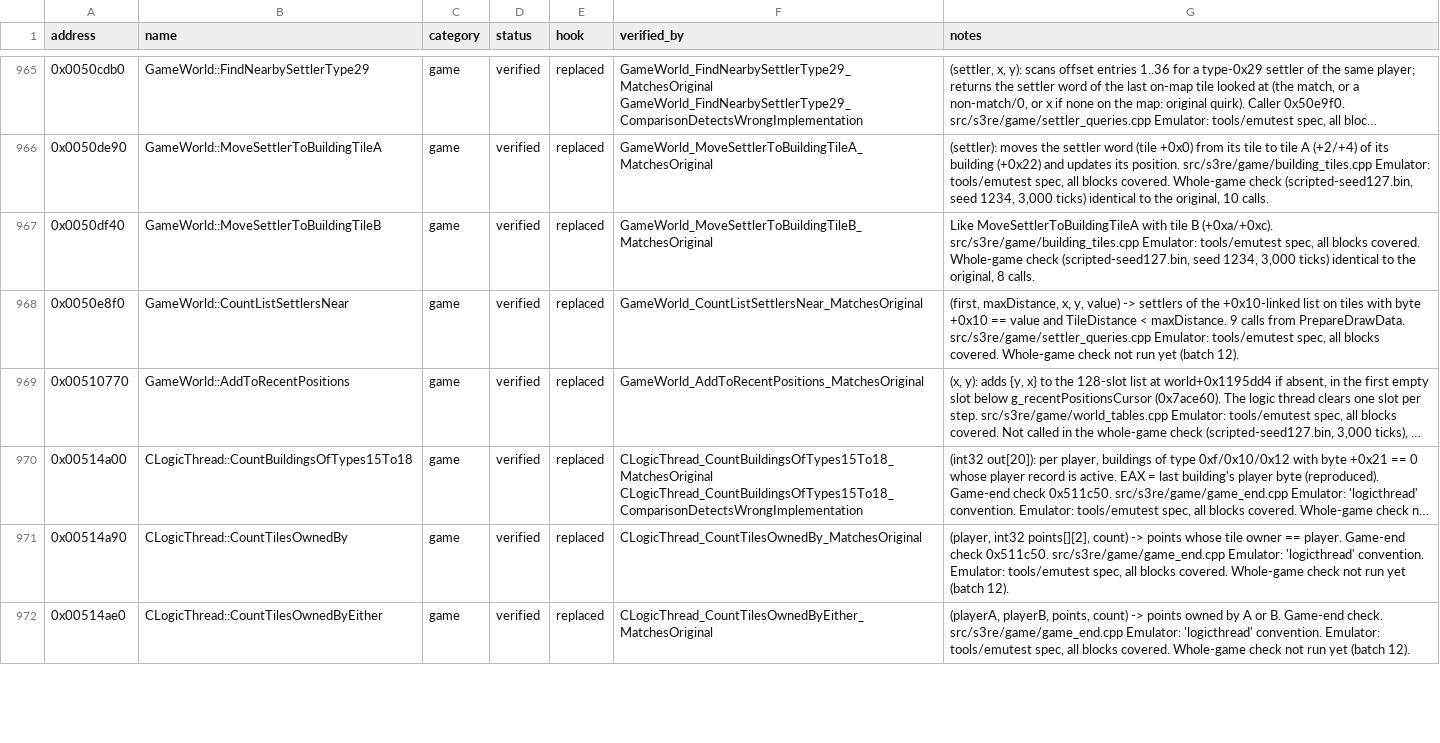
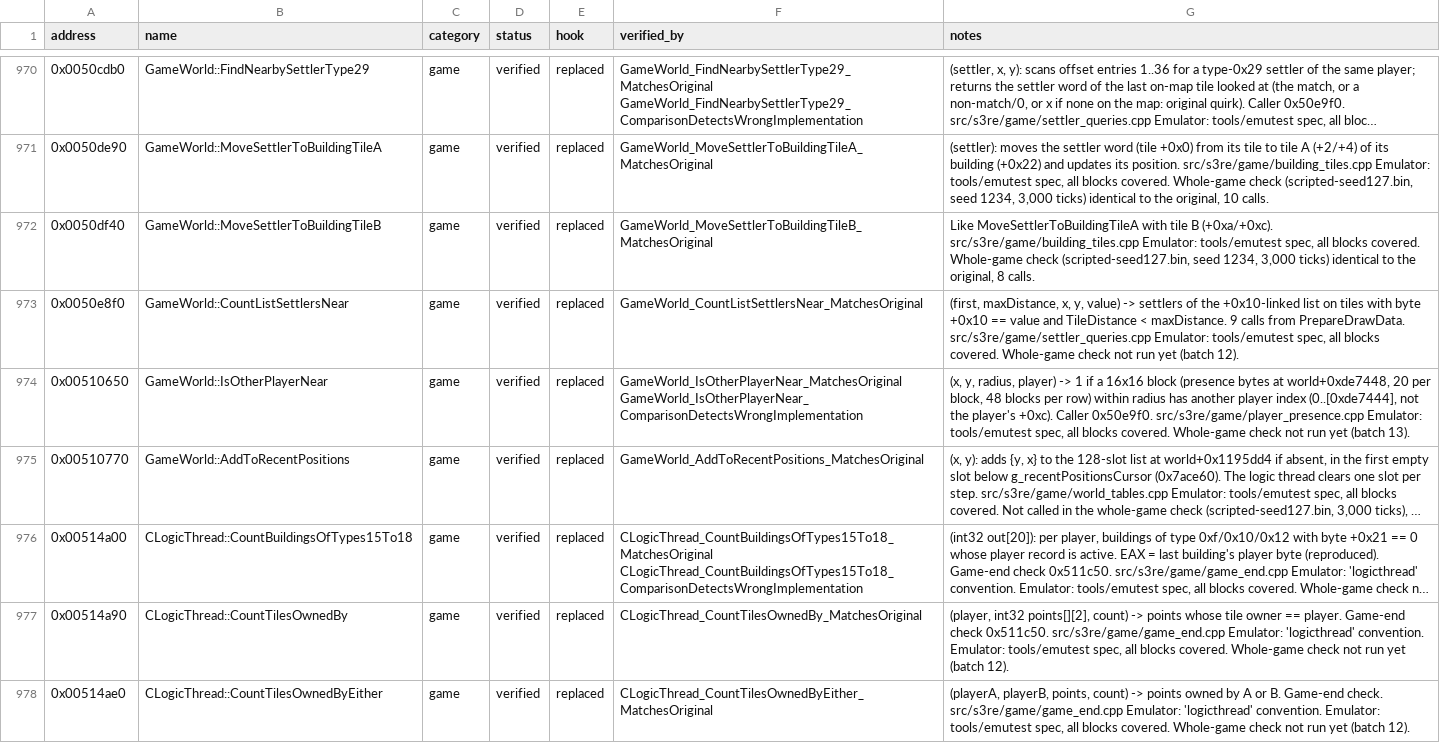
Before and after one commit to OptimusCrime/s3u-reverse, a CSV file: re/functions.csv, drawn as a sheet; only a part is shown, gaps mark what is left out; long unchanged cells end in …; the diff covers the shown part only; the diff names each change by its address in the sheet, - before the commit and + after, or states it on an @@ line.

```diff
--- a/re/functions.csv
+++ b/re/functions.csv
+row 974: 0x00510650 | GameWorld::IsOtherPlayerNear | game | verified | replaced | GameWorld_IsOtherPlayerNear_MatchesOriginal GameWorld_IsOtherPlayerNear_ComparisonDetectsWrongImplementation | (x, y, radius, player) -> 1 if a 16x16 block (presence bytes at world+0xde7448, 20 per block, 48 blocks per row) within radius has another player index (0..[0xde7444], not the player's +0xc). Caller 0x50e9f0. src/s3re/game/player_presence.cpp Emulator: tools/emutest spec, all blocks covered. Whole-game check not run yet (batch 13).
```
Also changed, not shown: 10 added rows and 3 edited cells elsewhere in this file, 13 other files.
